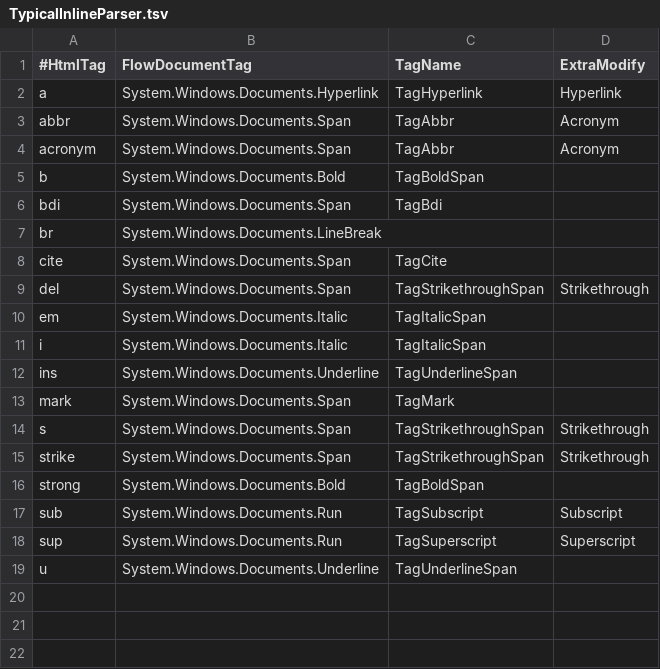
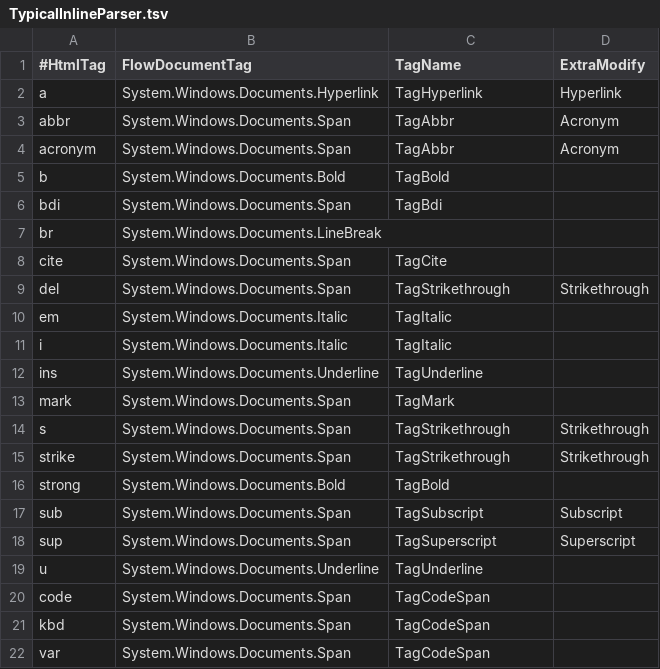
Before and after one commit to whistyun/MdXaml, a TSV file: MdXaml.Html/Core/Parsers/TypicalInlineParser.tsv, drawn as a sheet.

Commit message:
support markdown in html

```diff
--- a/MdXaml.Html/Core/Parsers/TypicalInlineParser.tsv
+++ b/MdXaml.Html/Core/Parsers/TypicalInlineParser.tsv
@@ -4,3 +4,3 @@ abbr       | System.Windows.Documents.Span      | TagAbbr              | Acronym
 acronym    | System.Windows.Documents.Span      | TagAbbr              | Acronym
-b          | System.Windows.Documents.Bold      | TagBoldSpan          |
+b          | System.Windows.Documents.Bold      | TagBold              |
 bdi        | System.Windows.Documents.Span      | TagBdi               |
@@ -8,12 +8,15 @@ br         | System.Windows.Documents.LineBreak |                      |
 cite       | System.Windows.Documents.Span      | TagCite              |
-del        | System.Windows.Documents.Span      | TagStrikethroughSpan | Strikethrough
-em         | System.Windows.Documents.Italic    | TagItalicSpan        |
-i          | System.Windows.Documents.Italic    | TagItalicSpan        |
-ins        | System.Windows.Documents.Underline | TagUnderlineSpan     |
+del        | System.Windows.Documents.Span      | TagStrikethrough     | Strikethrough
+em         | System.Windows.Documents.Italic    | TagItalic            |
+i          | System.Windows.Documents.Italic    | TagItalic            |
+ins        | System.Windows.Documents.Underline | TagUnderline         |
 mark       | System.Windows.Documents.Span      | TagMark              |
-s          | System.Windows.Documents.Span      | TagStrikethroughSpan | Strikethrough
-strike     | System.Windows.Documents.Span      | TagStrikethroughSpan | Strikethrough
-strong     | System.Windows.Documents.Bold      | TagBoldSpan          |
-sub        | System.Windows.Documents.Run       | TagSubscript         | Subscript
-sup        | System.Windows.Documents.Run       | TagSuperscript       | Superscript
-u          | System.Windows.Documents.Underline | TagUnderlineSpan     |
+s          | System.Windows.Documents.Span      | TagStrikethrough     | Strikethrough
+strike     | System.Windows.Documents.Span      | TagStrikethrough     | Strikethrough
+strong     | System.Windows.Documents.Bold      | TagBold              |
+sub        | System.Windows.Documents.Span      | TagSubscript         | Subscript
+sup        | System.Windows.Documents.Span      | TagSuperscript       | Superscript
+u          | System.Windows.Documents.Underline | TagUnderline         |
+code       | System.Windows.Documents.Span      | TagCodeSpan          |
+kbd        | System.Windows.Documents.Span      | TagCodeSpan          |
+var        | System.Windows.Documents.Span      | TagCodeSpan          |
```
Also changed, not shown: 14 other files.
